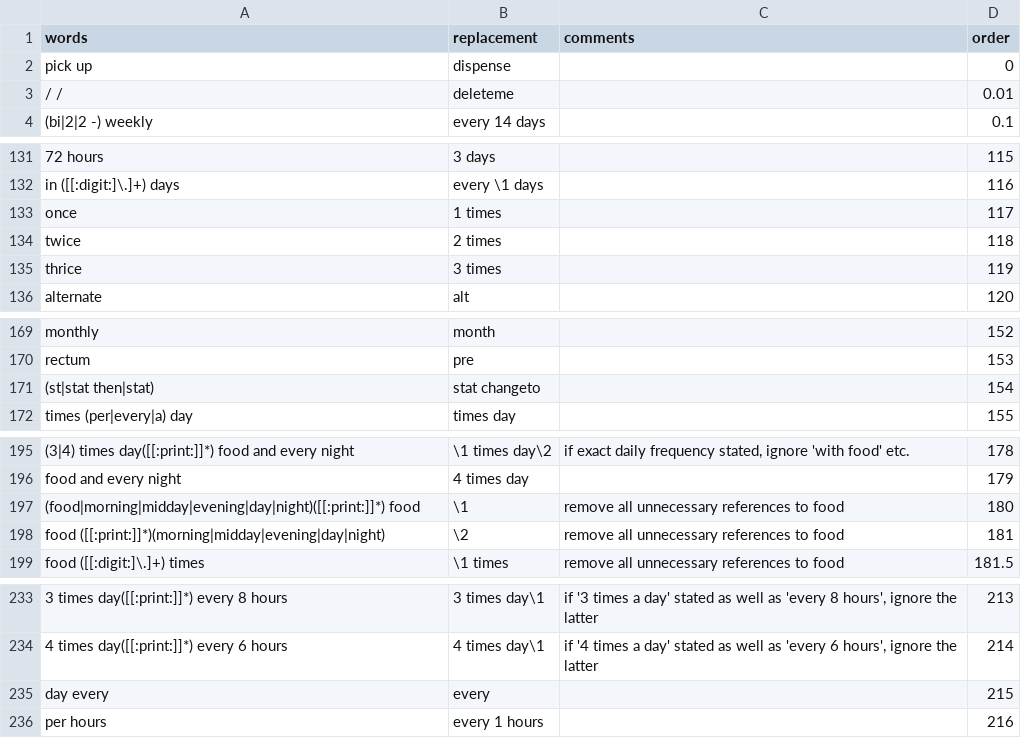
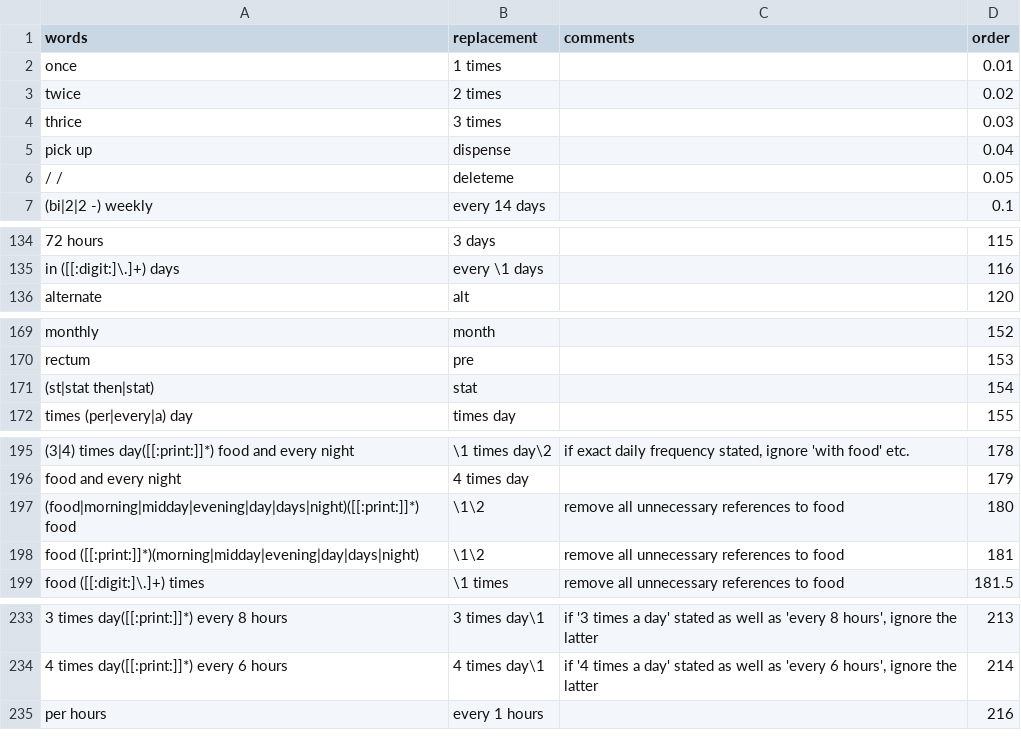
Before and after one commit to r-forge/caliberanalysis, a CSV file: pkg/CALIBERdrugdose/data/multiwords.csv, drawn as a sheet; only a part is shown, gaps mark what is left out; removed rows and columns are numbered as before the commit, all else as after; the diff names each change by its address in the sheet, - before the commit and + after, or states it on an @@ line.

```diff
--- a/pkg/CALIBERdrugdose/data/multiwords.csv
+++ b/pkg/CALIBERdrugdose/data/multiwords.csv
+row 2: once | 1 times |  | 0.01
+row 3: twice | 2 times |  | 0.02
+row 4: thrice | 3 times |  | 0.03
-D5 (order): 0
+D5 (order): 0.04
-D6 (order): 0.01
+D6 (order): 0.05
-row 133: once | 1 times |  | 117
-row 134: twice | 2 times |  | 118
-row 135: thrice | 3 times |  | 119
-B171 (replacement): stat changeto
+B171 (replacement): stat
-A197 (words): (food|morning|midday|evening|day|night)([[:print:]]*) food
+A197 (words): (food|morning|midday|evening|day|days|night)([[:print:]]*) food
-B197 (replacement): \1
+B197 (replacement): \1\2
-A198 (words): food ([[:print:]]*)(morning|midday|evening|day|night)
+A198 (words): food ([[:print:]]*)(morning|midday|evening|day|days|night)
-B198 (replacement): \2
+B198 (replacement): \1\2
-row 235: day every | every |  | 215
```
Also changed, not shown: pkg/CALIBERdrugdose/data/lookups.csv, pkg/CALIBERdrugdose/data/patterns.csv, 18 other files.
